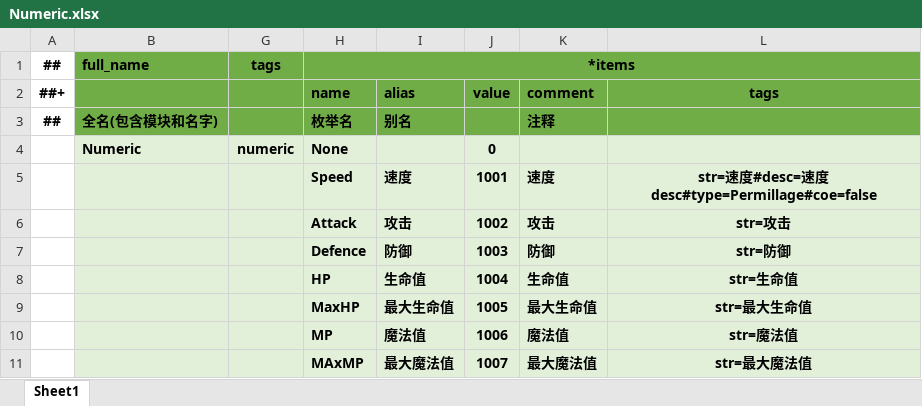
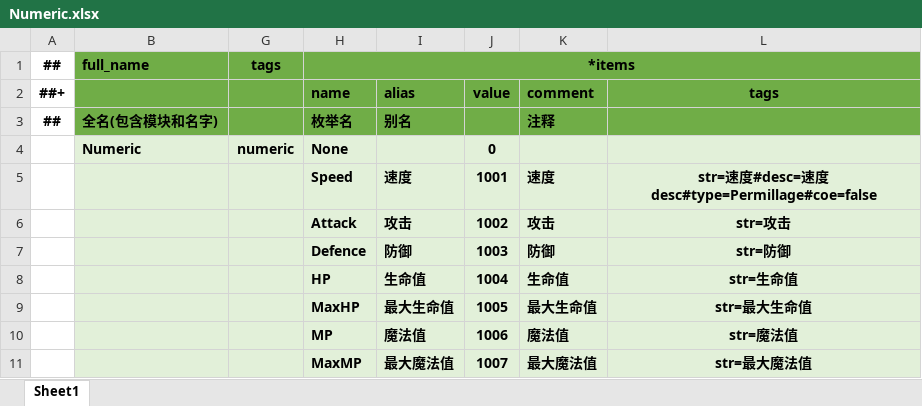
Before and after one commit to kteong1012/SniggerDog, an Excel workbook: Config/Datas/Game/Numeric.xlsx, sheet Sheet1, drawn as a sheet; values as stored, in another font and other column widths than the file's, no borders; the diff names each change by its address in the sheet, - before the commit and + after, or states it on an @@ line.

```diff
--- a/Config/Datas/Game/Numeric.xlsx (sheet Sheet1)
+++ b/Config/Datas/Game/Numeric.xlsx (sheet Sheet1)
-H11 (name): MAxMP
+H11 (name): MaxMP
```
Also changed, not shown: Config/Datas/Game/Buff.xlsx, Config/Datas/tables.xlsx, 55 other files.
